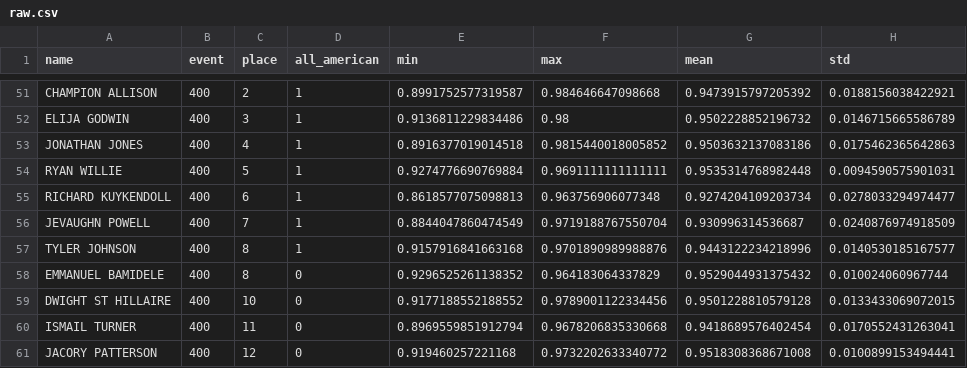
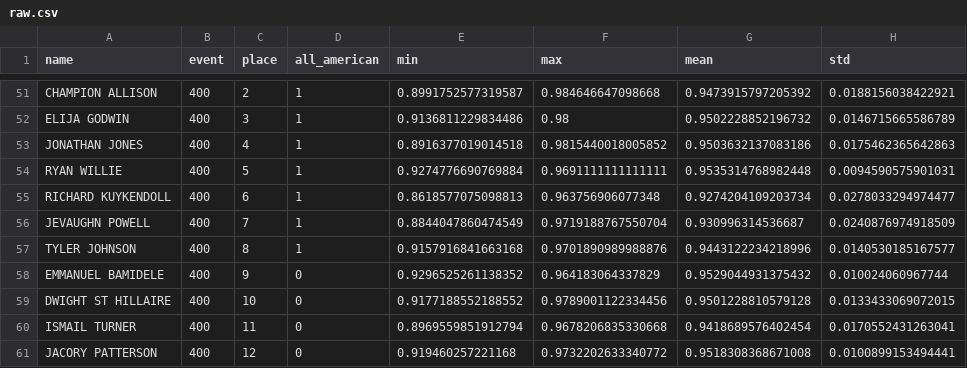
Before and after one commit to HybridNeos/TFRRS-API, a CSV file: data/processed/raw.csv, drawn as a sheet; only a part is shown, gaps mark what is left out; the diff names each change by its address in the sheet, - before the commit and + after, or states it on an @@ line.

```diff
--- a/data/processed/raw.csv
+++ b/data/processed/raw.csv
-C58 (place): 8
+C58 (place): 9
```
Also changed, not shown: 3 other files.
